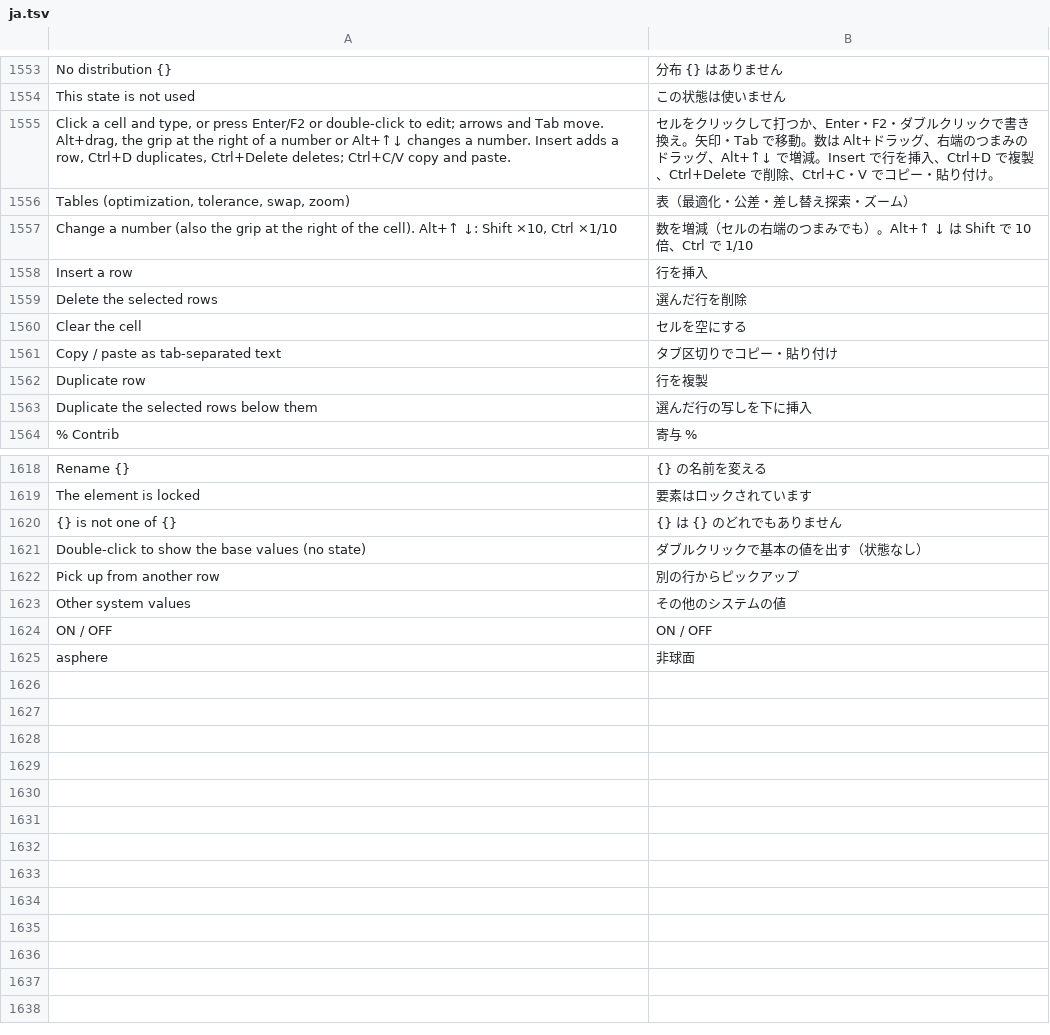
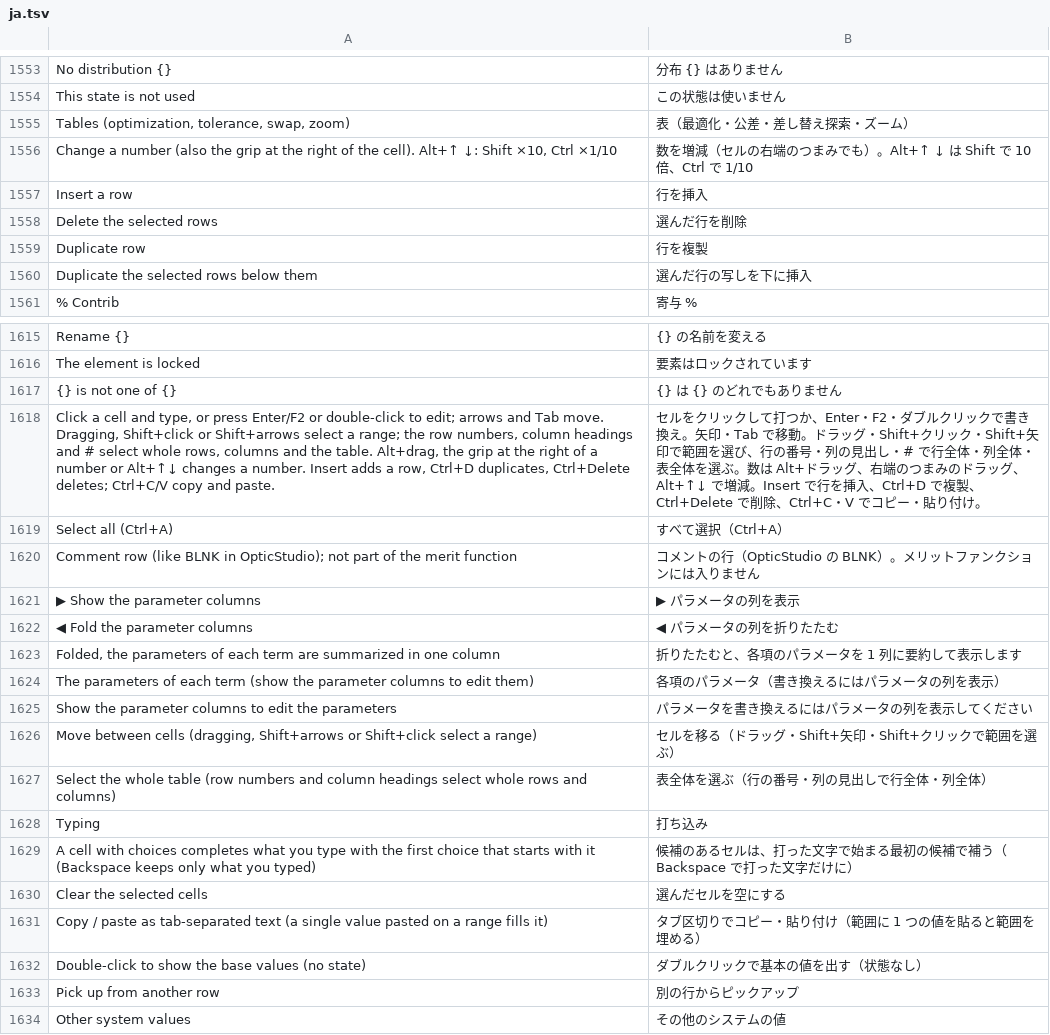
Before and after one commit to masa-iwm/lensbench, a TSV file: crates/lensbench-gui/lang/ja.tsv, drawn as a sheet; only a part is shown, gaps mark what is left out; the shorter side is filled out with more unchanged rows.

```diff
--- a/crates/lensbench-gui/lang/ja.tsv
+++ b/crates/lensbench-gui/lang/ja.tsv
@@ -1554,3 +1554,2 @@ No distribution {}	分布 {} はありません
 This state is not used	この状態は使いません
-Click a cell and type, or press Enter/F2 or double-click to edit; arrows and Tab move. Alt+drag, the grip at the right of a number or Alt+↑↓ changes a number. Insert adds a row, Ctrl+D duplicates, Ctrl+Delete deletes; Ctrl+C/V copy and paste.	セルをクリックして打つか、Enter・F2・ダブルクリックで書き換え。矢印・Tab で移動。数は Alt+ドラッグ、右端のつまみのドラッグ、Alt+↑↓ で増減。Insert で行を挿入、Ctrl+D で複製、Ctrl+Delete で削除、Ctrl+C・V でコピー・貼り付け。
 Tables (optimization, tolerance, swap, zoom)	表（最適化・公差・差し替え探索・ズーム）
@@ -1559,4 +1558,2 @@ Insert a row	行を挿入
 Delete the selected rows	選んだ行を削除
-Clear the cell	セルを空にする
-Copy / paste as tab-separated text	タブ区切りでコピー・貼り付け
 Duplicate row	行を複製
@@ -1620,2 +1617,16 @@ The element is locked	要素はロックされています
 {} is not one of {}	{} は {} のどれでもありません
+Click a cell and type, or press Enter/F2 or double-click to edit; arrows and Tab move. Dragging, Shift+click or Shift+arrows select a range; the row numbers, column headings and # select whole rows, columns and the table. Alt+drag, the grip at the right of a number or Alt+↑↓ changes a number. Insert adds a row, Ctrl+D duplicates, Ctrl+Delete deletes; Ctrl+C/V copy and paste.	セルをクリックして打つか、Enter・F2・ダブルクリックで書き換え。矢印・Tab で移動。ドラッグ・Shift+クリック・Shift+矢印で範囲を選び、行の番号・列の見出し・# で行全体・列全体・表全体を選ぶ。数は Alt+ドラッグ、右端のつまみのドラッグ、Alt+↑↓ で増減。Insert で行を挿入、Ctrl+D で複製、Ctrl+Delete で削除、Ctrl+C・V でコピー・貼り付け。
+Select all (Ctrl+A)	すべて選択（Ctrl+A）
+Comment row (like BLNK in OpticStudio); not part of the merit function	コメントの行（OpticStudio の BLNK）。メリットファンクションには入りません
+▶ Show the parameter columns	▶ パラメータの列を表示
+◀ Fold the parameter columns	◀ パラメータの列を折りたたむ
+Folded, the parameters of each term are summarized in one column	折りたたむと、各項のパラメータを 1 列に要約して表示します
+The parameters of each term (show the parameter columns to edit them)	各項のパラメータ（書き換えるにはパラメータの列を表示）
+Show the parameter columns to edit the parameters	パラメータを書き換えるにはパラメータの列を表示してください
+Move between cells (dragging, Shift+arrows or Shift+click select a range)	セルを移る（ドラッグ・Shift+矢印・Shift+クリックで範囲を選ぶ）
+Select the whole table (row numbers and column headings select whole rows and columns)	表全体を選ぶ（行の番号・列の見出しで行全体・列全体）
+Typing	打ち込み
+A cell with choices completes what you type with the first choice that starts with it (Backspace keeps only what you typed)	候補のあるセルは、打った文字で始まる最初の候補で補う（Backspace で打った文字だけに）
+Clear the selected cells	選んだセルを空にする
+Copy / paste as tab-separated text (a single value pasted on a range fills it)	タブ区切りでコピー・貼り付け（範囲に 1 つの値を貼ると範囲を埋める）
 Double-click to show the base values (no state)	ダブルクリックで基本の値を出す（状態なし）
```
Also changed, not shown: crates/lensbench-core/lang/ja.tsv, 21 other files.
